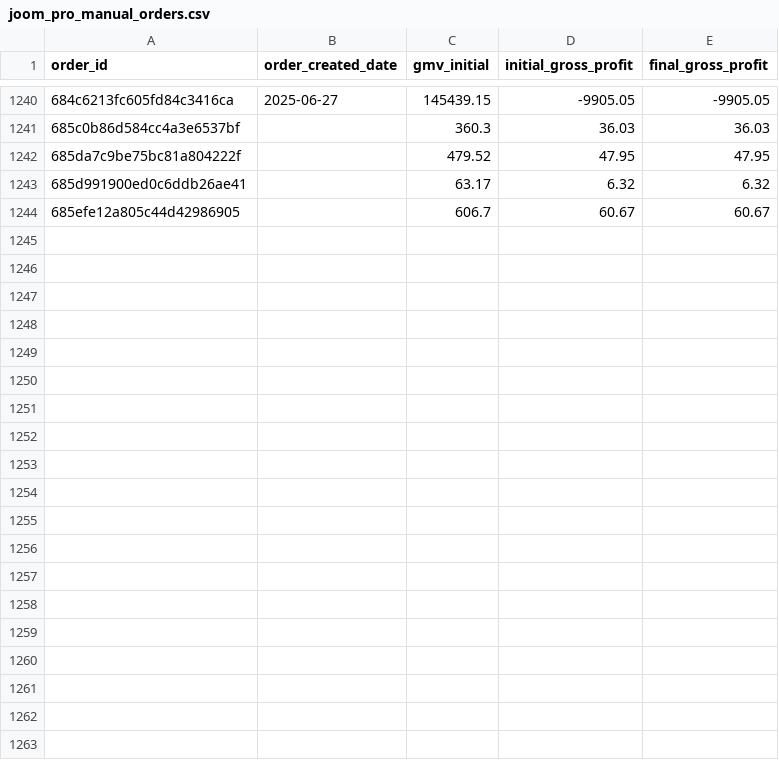
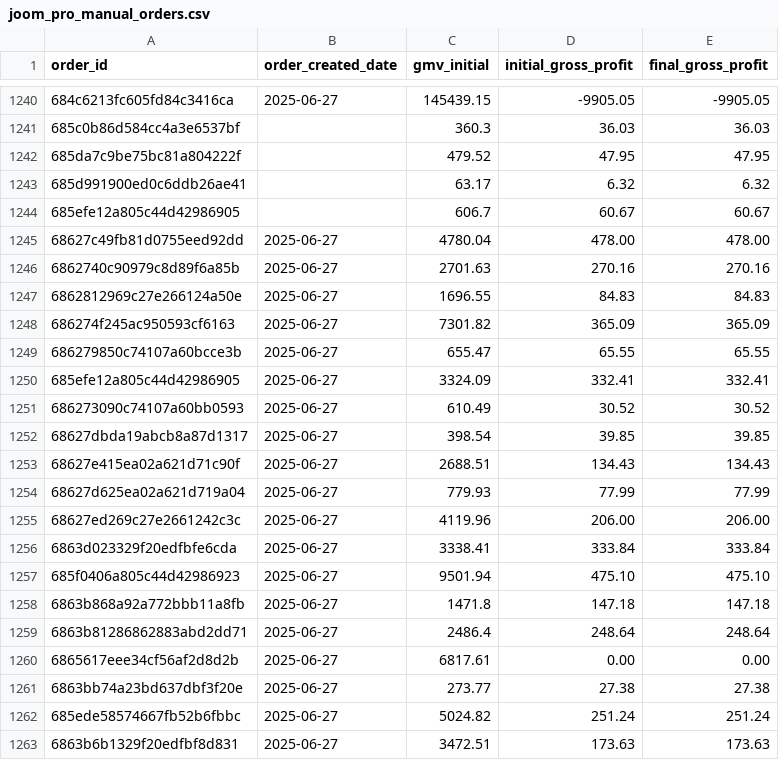
Before and after one commit to david-but-its-daweed/dbt-spark-models, a CSV file: seeds/joom_pro_manual_orders.csv, drawn as a sheet; only a part is shown, gaps mark what is left out; the diff covers the shown part only.

Commit message:
Update joom_pro_manual_orders.csv (#1804)

```diff
--- a/seeds/joom_pro_manual_orders.csv
+++ b/seeds/joom_pro_manual_orders.csv
@@ -1244 +1244,20 @@ order_id,order_created_date,gmv_initial,initial_gross_profit,final_gross_profit
 685efe12a805c44d42986905,,606.7,60.67,60.67
+68627c49fb81d0755eed92dd,2025-06-27,4780.04,478.00,478.00
+6862740c90979c8d89f6a85b,2025-06-27,2701.63,270.16,270.16
+6862812969c27e266124a50e,2025-06-27,1696.55,84.83,84.83
+686274f245ac950593cf6163,2025-06-27,7301.82,365.09,365.09
+686279850c74107a60bcce3b,2025-06-27,655.47,65.55,65.55
+685efe12a805c44d42986905,2025-06-27,3324.09,332.41,332.41
+686273090c74107a60bb0593,2025-06-27,610.49,30.52,30.52
+68627dbda19abcb8a87d1317,2025-06-27,398.54,39.85,39.85
+68627e415ea02a621d71c90f,2025-06-27,2688.51,134.43,134.43
+68627d625ea02a621d719a04,2025-06-27,779.93,77.99,77.99
+68627ed269c27e2661242c3c,2025-06-27,4119.96,206.00,206.00
+6863d023329f20edfbfe6cda,2025-06-27,3338.41,333.84,333.84
+685f0406a805c44d42986923,2025-06-27,9501.94,475.10,475.10
+6863b868a92a772bbb11a8fb,2025-06-27,1471.8,147.18,147.18
+6863b81286862883abd2dd71,2025-06-27,2486.4,248.64,248.64
+6865617eee34cf56af2d8d2b,2025-06-27,6817.61,0.00,0.00
+6863bb74a23bd637dbf3f20e,2025-06-27,273.77,27.38,27.38
+685ede58574667fb52b6fbbc,2025-06-27,5024.82,251.24,251.24
+6863b6b1329f20edfbf8d831,2025-06-27,3472.51,173.63,173.63
```
Also changed, not shown: 17 added rows elsewhere in this file.
